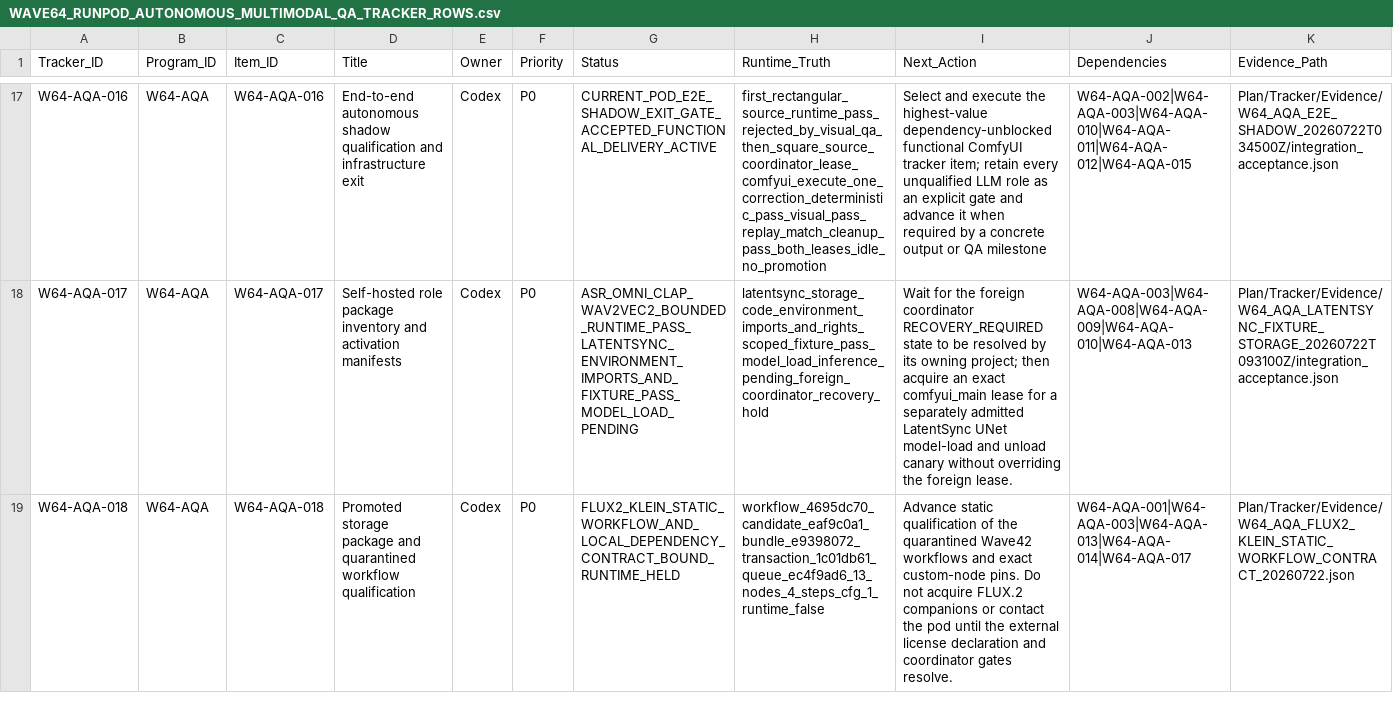
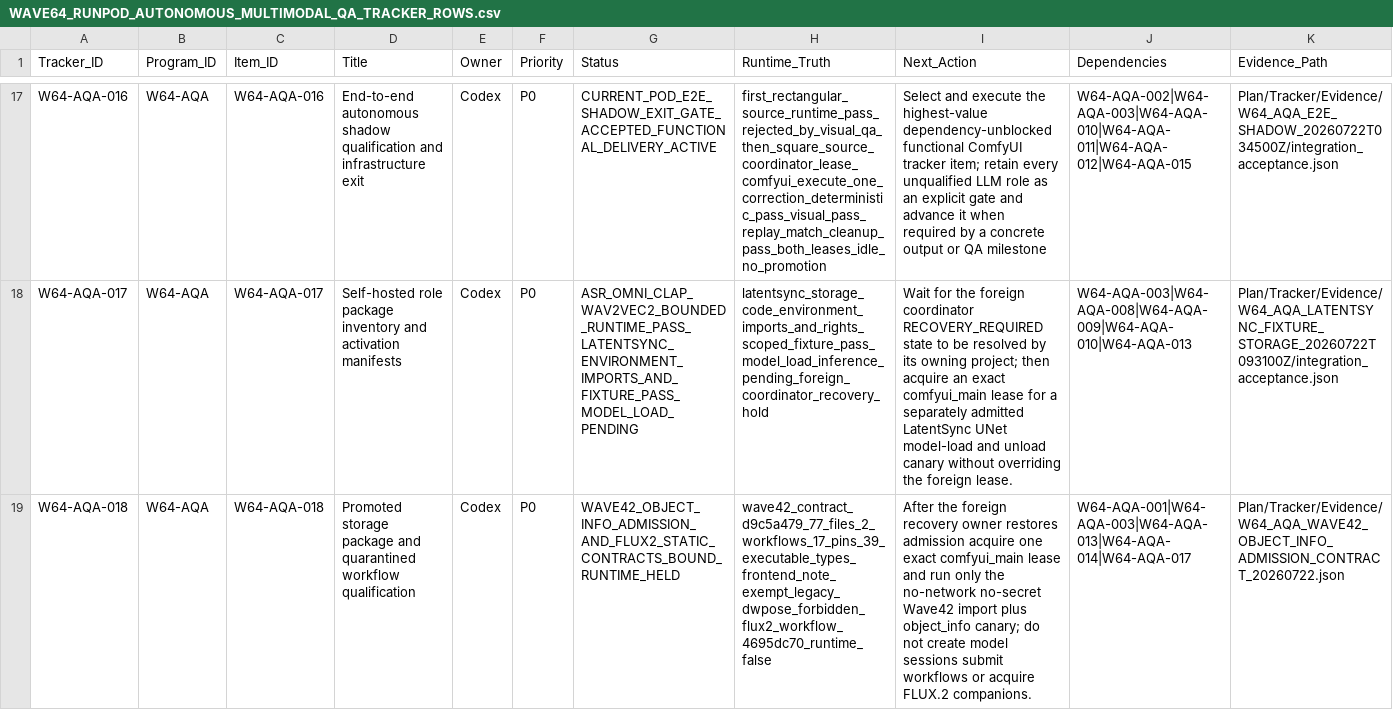
Before and after one commit to KevinSGarrett/Comfy_UI_Main, a CSV file: Plan/Tracker/Waves/Wave64/WAVE64_RUNPOD_AUTONOMOUS_MULTIMODAL_QA_TRACKER_ROWS.csv, drawn as a sheet; only a part is shown, gaps mark what is left out; the diff names each change by its address in the sheet, - before the commit and + after, or states it on an @@ line.

Commit message:
Bind Wave42 object-info admission contract

```diff
--- a/Plan/Tracker/Waves/Wave64/WAVE64_RUNPOD_AUTONOMOUS_MULTIMODAL_QA_TRACKER_ROWS.csv
+++ b/Plan/Tracker/Waves/Wave64/WAVE64_RUNPOD_AUTONOMOUS_MULTIMODAL_QA_TRACKER_ROWS.csv
-G19 (Status): FLUX2_KLEIN_STATIC_WORKFLOW_AND_LOCAL_DEPENDENCY_CONTRACT_BOUND_RUNTIME_HELD
+G19 (Status): WAVE42_OBJECT_INFO_ADMISSION_AND_FLUX2_STATIC_CONTRACTS_BOUND_RUNTIME_HELD
-H19 (Runtime_Truth): workflow_4695dc70_candidate_eaf9c0a1_bundle_e9398072_transaction_1c01db61_queue_ec4f9ad6_13_nodes_4_steps_cfg_1_runtime_false
+H19 (Runtime_Truth): wave42_contract_d9c5a479_77_files_2_workflows_17_pins_39_executable_types_frontend_note_exempt_legacy_dwpose_forbidden_flux2_workflow_4695dc70_runtime_false
-I19 (Next_Action): Advance static qualification of the quarantined Wave42 workflows and exact custom-node pins. Do not acquire FLUX.2 companions or contact the pod until the external license declaration and coordinator gates resolve.
+I19 (Next_Action): After the foreign recovery owner restores admission acquire one exact comfyui_main lease and run only the no-network no-secret Wave42 import plus object_info canary; do not create model sessions submit workflows or acquire FLUX.2 companions.
-K19 (Evidence_Path): Plan/Tracker/Evidence/W64_AQA_FLUX2_KLEIN_STATIC_WORKFLOW_CONTRACT_20260722.json
+K19 (Evidence_Path): Plan/Tracker/Evidence/W64_AQA_WAVE42_OBJECT_INFO_ADMISSION_CONTRACT_20260722.json
```
Also changed, not shown: Plan/Items/Waves/Wave64/WAVE64_RUNPOD_AUTONOMOUS_MULTIMODAL_QA_ITEM_ROWS.csv, 7 other files.
